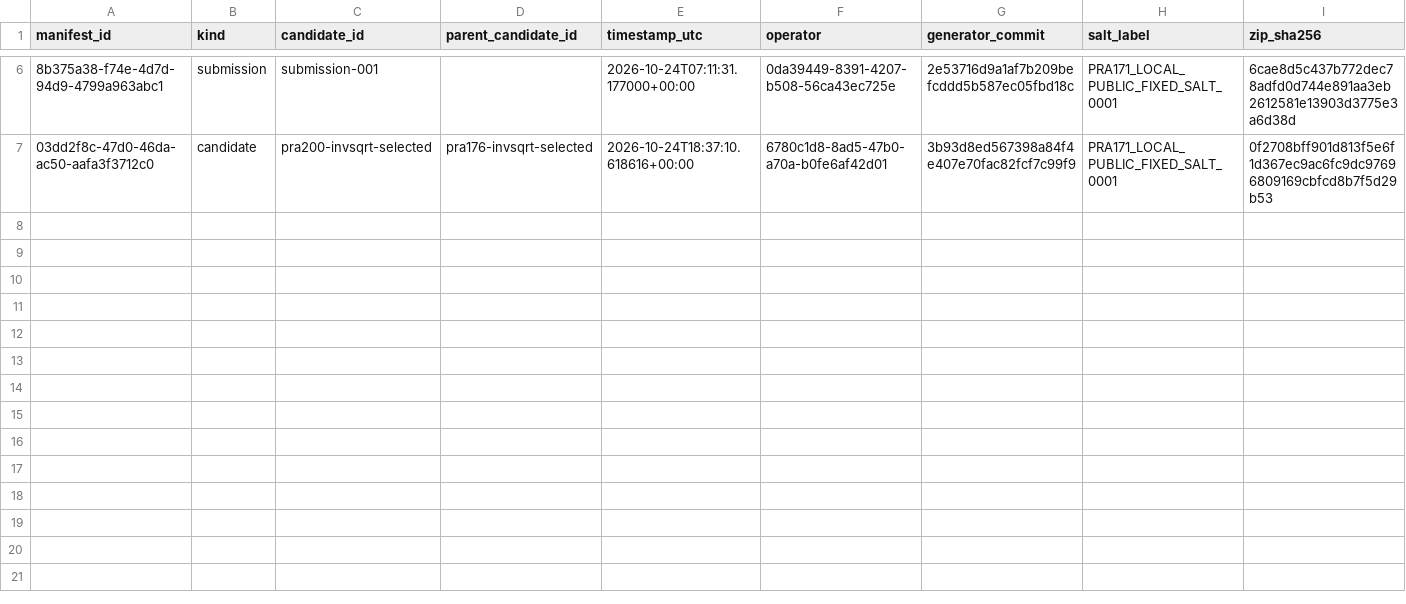
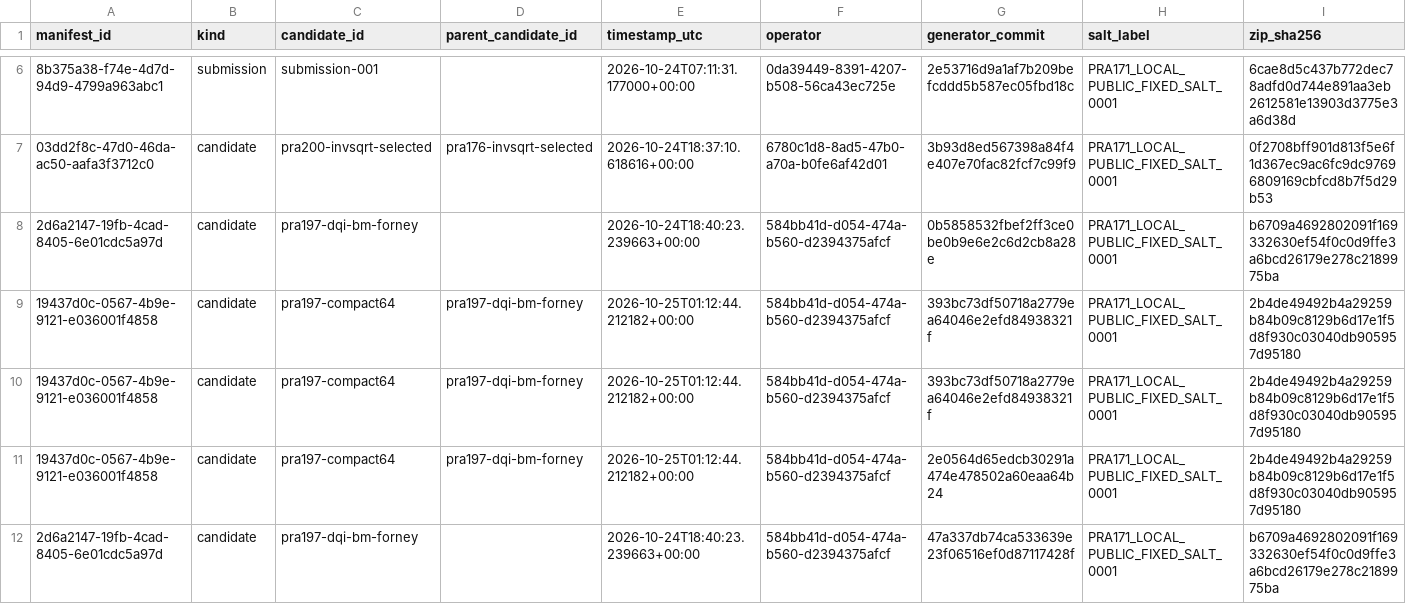
Before and after one commit to clduab11/quantum-hackathon, a CSV file: ledger/manifests/index.csv, drawn as a sheet; only a part is shown, gaps mark what is left out; rows hold the shown columns only; the diff names each change by its address in the sheet, - before the commit and + after, or states it on an @@ line.

```diff
--- a/ledger/manifests/index.csv
+++ b/ledger/manifests/index.csv
+row 8: 2d6a2147-19fb-4cad-8405-6e01cdc5a97d | candidate | pra197-dqi-bm-forney |  | 2026-10-24T18:40:23.239663+00:00 | 584bb41d-d054-474a-b560-d2394375afcf | 0b5858532fbef2ff3ce0be0b9e6e2c6d2cb8a28e | PRA171_LOCAL_PUBLIC_FIXED_SALT_0001 | b6709a4692802091f169332630ef54f0c0d9ffe3a6bcd26179e278c2189975ba
+row 9: 19437d0c-0567-4b9e-9121-e036001f4858 | candidate | pra197-compact64 | pra197-dqi-bm-forney | 2026-10-25T01:12:44.212182+00:00 | 584bb41d-d054-474a-b560-d2394375afcf | 393bc73df50718a2779ea64046e2efd84938321f | PRA171_LOCAL_PUBLIC_FIXED_SALT_0001 | 2b4de49492b4a29259b84b09c8129b6d17e1f5d8f930c03040db905957d95180
+row 10: 19437d0c-0567-4b9e-9121-e036001f4858 | candidate | pra197-compact64 | pra197-dqi-bm-forney | 2026-10-25T01:12:44.212182+00:00 | 584bb41d-d054-474a-b560-d2394375afcf | 393bc73df50718a2779ea64046e2efd84938321f | PRA171_LOCAL_PUBLIC_FIXED_SALT_0001 | 2b4de49492b4a29259b84b09c8129b6d17e1f5d8f930c03040db905957d95180
+row 11: 19437d0c-0567-4b9e-9121-e036001f4858 | candidate | pra197-compact64 | pra197-dqi-bm-forney | 2026-10-25T01:12:44.212182+00:00 | 584bb41d-d054-474a-b560-d2394375afcf | 2e0564d65edcb30291a474e478502a60eaa64b24 | PRA171_LOCAL_PUBLIC_FIXED_SALT_0001 | 2b4de49492b4a29259b84b09c8129b6d17e1f5d8f930c03040db905957d95180
+row 12: 2d6a2147-19fb-4cad-8405-6e01cdc5a97d | candidate | pra197-dqi-bm-forney |  | 2026-10-24T18:40:23.239663+00:00 | 584bb41d-d054-474a-b560-d2394375afcf | 47a337db74ca533639e23f06516ef0d87117428f | PRA171_LOCAL_PUBLIC_FIXED_SALT_0001 | b6709a4692802091f169332630ef54f0c0d9ffe3a6bcd26179e278c2189975ba
```
Also changed, not shown: 31 other files.
